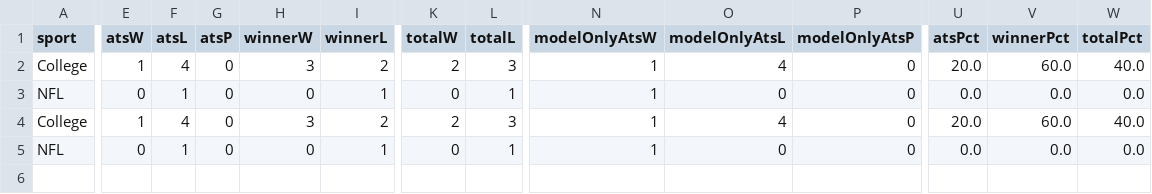
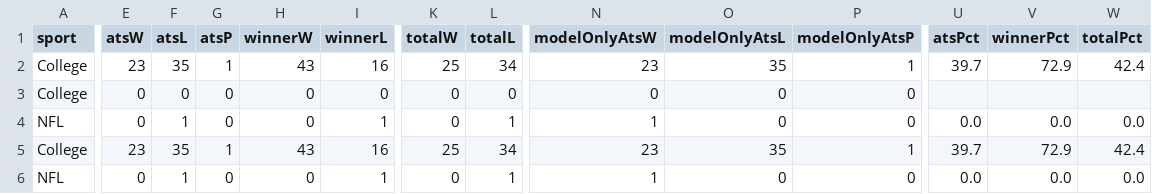
Before and after one commit to CarsonBillig/football-model, a CSV file: docs/history/summary.csv, drawn as a sheet; only a part is shown, gaps mark what is left out; addresses are those after the commit; rows hold the shown columns only; the diff covers the shown part only; the diff names each change by its address in the sheet, - before the commit and + after, or states it on an @@ line.

```diff
--- a/docs/history/summary.csv
+++ b/docs/history/summary.csv
-E2 (atsW): 1
+E2 (atsW): 23
-F2 (atsL): 4
+F2 (atsL): 35
-G2 (atsP): 0
+G2 (atsP): 1
-H2 (winnerW): 3
+H2 (winnerW): 43
-I2 (winnerL): 2
+I2 (winnerL): 16
-K2 (totalW): 2
+K2 (totalW): 25
-L2 (totalL): 3
+L2 (totalL): 34
-N2 (modelOnlyAtsW): 1
+N2 (modelOnlyAtsW): 23
-O2 (modelOnlyAtsL): 4
+O2 (modelOnlyAtsL): 35
-P2 (modelOnlyAtsP): 0
+P2 (modelOnlyAtsP): 1
-U2 (atsPct): 20.0
+U2 (atsPct): 39.7
-V2 (winnerPct): 60.0
+V2 (winnerPct): 72.9
-W2 (totalPct): 40.0
+W2 (totalPct): 42.4
+row 3: College | 0 | 0 | 0 | 0 | 0 | 0 | 0 | 0 | 0 | 0
-E5 (atsW): 1
+E5 (atsW): 23
-F5 (atsL): 4
+F5 (atsL): 35
-G5 (atsP): 0
+G5 (atsP): 1
-H5 (winnerW): 3
+H5 (winnerW): 43
-I5 (winnerL): 2
+I5 (winnerL): 16
-K5 (totalW): 2
+K5 (totalW): 25
-L5 (totalL): 3
+L5 (totalL): 34
-N5 (modelOnlyAtsW): 1
+N5 (modelOnlyAtsW): 23
-O5 (modelOnlyAtsL): 4
+O5 (modelOnlyAtsL): 35
-P5 (modelOnlyAtsP): 0
+P5 (modelOnlyAtsP): 1
-U5 (atsPct): 20.0
+U5 (atsPct): 39.7
-V5 (winnerPct): 60.0
+V5 (winnerPct): 72.9
-W5 (totalPct): 40.0
+W5 (totalPct): 42.4
```
Also changed, not shown: 4 edited cells elsewhere in this file, docs/history/cfb_2026_week_05.csv, docs/history/nfl_2026_week_04.csv, 19 other files.
